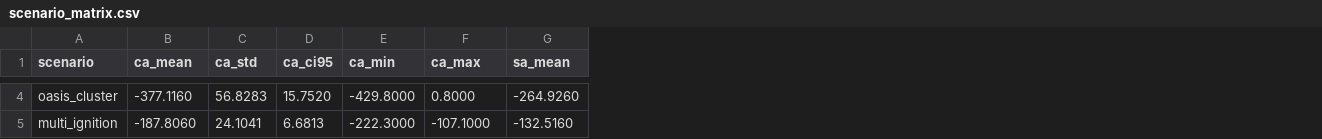
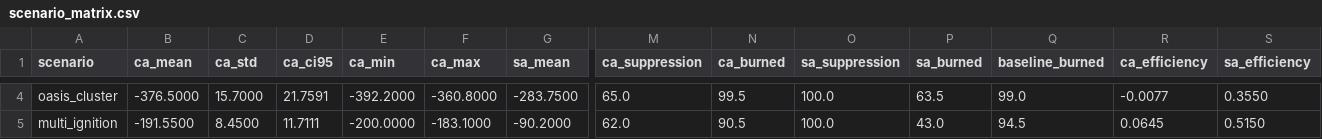
Before and after one commit to aliakarma/PyroRL, a CSV file: logs/scenario_matrix.csv, drawn as a sheet; only a part is shown, gaps mark what is left out; the diff covers the shown part only; the diff names each change by its address in the sheet, - before the commit and + after, or states it on an @@ line.

```diff
--- a/logs/scenario_matrix.csv
+++ b/logs/scenario_matrix.csv
+column M (ca_suppression), rows 4-5: 65.0 | 62.0
+column N (ca_burned), rows 4-5: 99.5 | 90.5
+column O (sa_suppression), rows 4-5: 100.0 | 100.0
+column P (sa_burned), rows 4-5: 63.5 | 43.0
+column Q (baseline_burned), rows 4-5: 99.0 | 94.5
+column R (ca_efficiency), rows 4-5: -0.0077 | 0.0645
+column S (sa_efficiency), rows 4-5: 0.3550 | 0.5150
-B4 (ca_mean): -377.1160
+B4 (ca_mean): -376.5000
-C4 (ca_std): 56.8283
+C4 (ca_std): 15.7000
-D4 (ca_ci95): 15.7520
+D4 (ca_ci95): 21.7591
-E4 (ca_min): -429.8000
+E4 (ca_min): -392.2000
-F4 (ca_max): 0.8000
+F4 (ca_max): -360.8000
-G4 (sa_mean): -264.9260
+G4 (sa_mean): -283.7500
-B5 (ca_mean): -187.8060
+B5 (ca_mean): -191.5500
-C5 (ca_std): 24.1041
+C5 (ca_std): 8.4500
-D5 (ca_ci95): 6.6813
+D5 (ca_ci95): 11.7111
-E5 (ca_min): -222.3000
+E5 (ca_min): -200.0000
-F5 (ca_max): -107.1000
+F5 (ca_max): -183.1000
-G5 (sa_mean): -132.5160
+G5 (sa_mean): -90.2000
```
Also changed, not shown: 97 edited cells elsewhere in this file, logs/failure_modes.csv, 8 other files.
